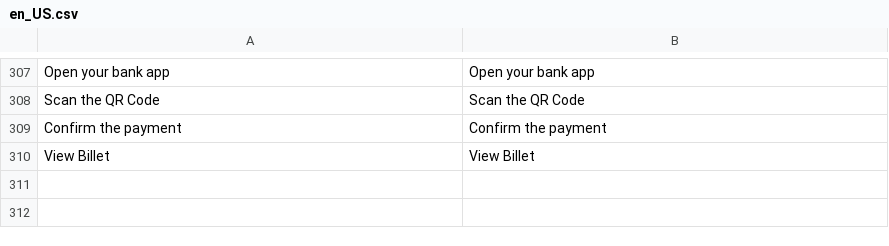
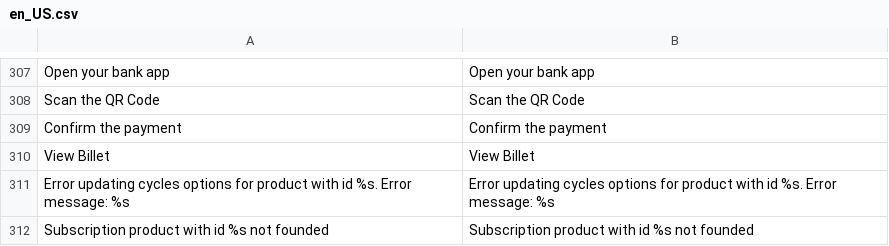
Before and after one commit to pagarme/magento2, a CSV file: i18n/en_US.csv, drawn as a sheet; only a part is shown, gaps mark what is left out.

```diff
--- a/i18n/en_US.csv
+++ b/i18n/en_US.csv
@@ -310 +310,3 @@
 "View Billet","View Billet"
+"Error updating cycles options for product with id %s. Error message: %s","Error updating cycles options for product with id %s. Error message: %s"
+"Subscription product with id %s not founded","Subscription product with id %s not founded"
```
Also changed, not shown: i18n/pt_BR.csv, 9 other files.
